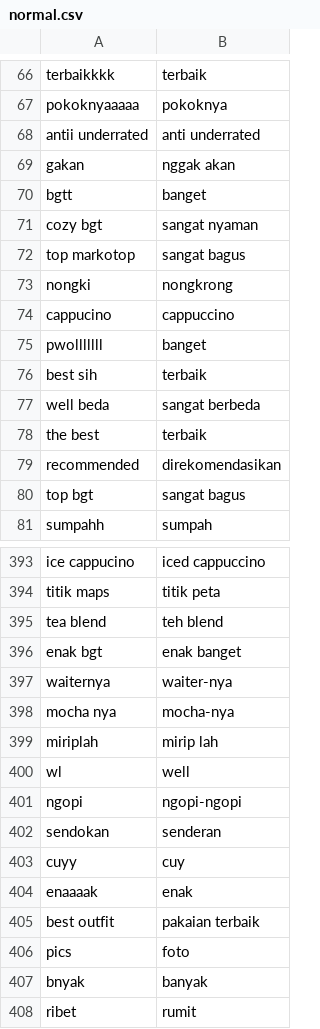
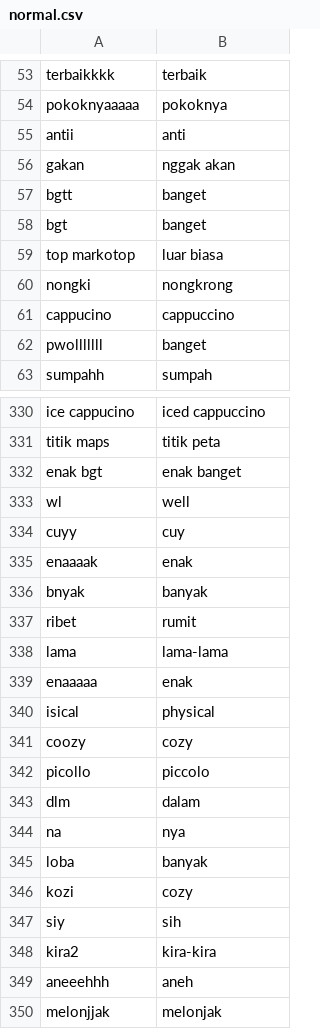
Before and after one commit to Fauzanmhr/skripsi, a CSV file: normal.csv, drawn as a sheet; only a part is shown, gaps mark what is left out; the shorter side is filled out with more unchanged rows; the diff covers the shown part only.

Commit message:
update list

```diff
--- a/normal.csv
+++ b/normal.csv
@@ -67,7 +54,7 @@ terbaikkkk,terbaik
 pokoknyaaaaa,pokoknya
-antii underrated,anti underrated
+antii,anti
 gakan,nggak akan
 bgtt,banget
-cozy bgt,sangat nyaman
-top markotop,sangat bagus
+bgt, banget
+top markotop,luar biasa
 nongki,nongkrong
@@ -75,7 +62,2 @@ cappucino,cappuccino
 pwolllllll,banget
-best sih,terbaik
-well beda,sangat berbeda
-the best,terbaik
-recommended,direkomendasikan
-top bgt,sangat bagus
 sumpahh,sumpah
@@ -394,14 +331,6 @@ ice cappucino,iced cappuccino
 titik maps,titik peta
-tea blend,teh blend
 enak bgt,enak banget
-waiternya,waiter-nya
-mocha nya,mocha-nya
-miriplah,mirip lah
 wl,well
-ngopi,ngopi-ngopi
-sendokan,senderan
 cuyy,cuy
 enaaaak,enak
-best outfit,pakaian terbaik
-pics,foto
 bnyak,banyak
```
Also changed, not shown: 1 added row, 63 removed rows and 7 edited cells elsewhere in this file.
